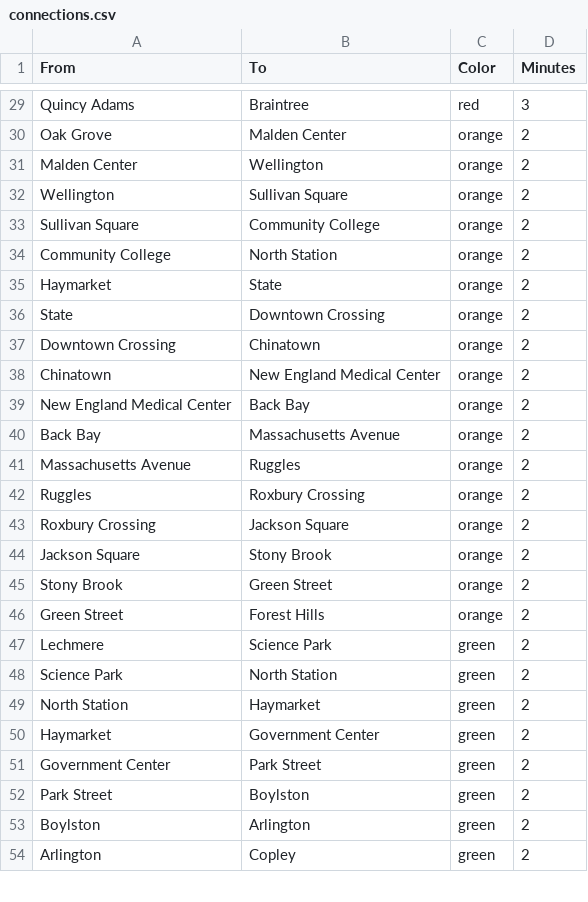
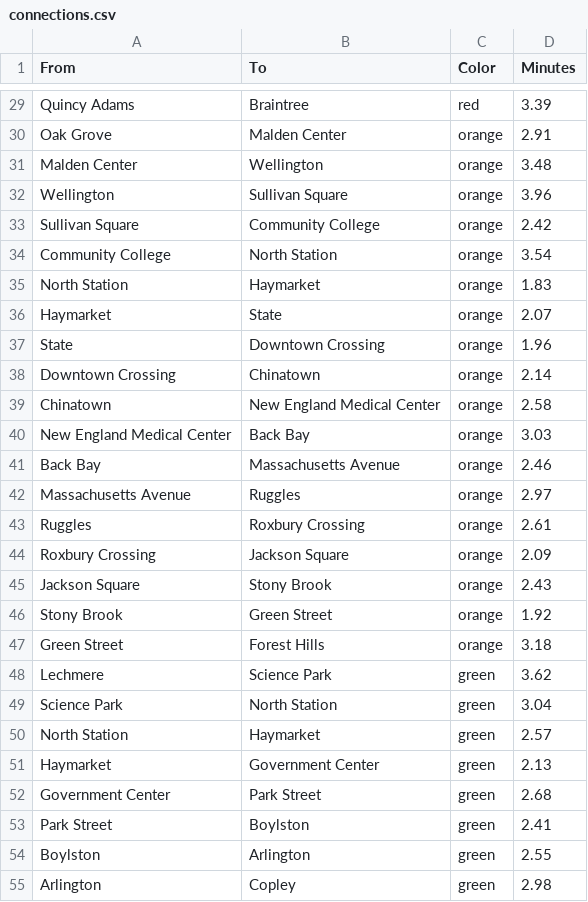
Before and after one commit to MitulNakrani003/DS5110IDMP-Project, a CSV file: connections.csv, drawn as a sheet; only a part is shown, gaps mark what is left out; addresses are those after the commit; the diff covers the shown part only; the diff names each change by its address in the sheet, - before the commit and + after, or states it on an @@ line.

```diff
--- a/connections.csv
+++ b/connections.csv
-D29 (Minutes): 3
+D29 (Minutes): 3.39
-D30 (Minutes): 2
+D30 (Minutes): 2.91
-D31 (Minutes): 2
+D31 (Minutes): 3.48
-D32 (Minutes): 2
+D32 (Minutes): 3.96
-D33 (Minutes): 2
+D33 (Minutes): 2.42
-D34 (Minutes): 2
+D34 (Minutes): 3.54
+row 35: North Station | Haymarket | orange | 1.83
-D36 (Minutes): 2
+D36 (Minutes): 2.07
-D37 (Minutes): 2
+D37 (Minutes): 1.96
-D38 (Minutes): 2
+D38 (Minutes): 2.14
-D39 (Minutes): 2
+D39 (Minutes): 2.58
-D40 (Minutes): 2
+D40 (Minutes): 3.03
-D41 (Minutes): 2
+D41 (Minutes): 2.46
-D42 (Minutes): 2
+D42 (Minutes): 2.97
-D43 (Minutes): 2
+D43 (Minutes): 2.61
-D44 (Minutes): 2
+D44 (Minutes): 2.09
-D45 (Minutes): 2
+D45 (Minutes): 2.43
-D46 (Minutes): 2
+D46 (Minutes): 1.92
-D47 (Minutes): 2
+D47 (Minutes): 3.18
-D48 (Minutes): 2
+D48 (Minutes): 3.62
-D49 (Minutes): 2
+D49 (Minutes): 3.04
-D50 (Minutes): 2
+D50 (Minutes): 2.57
-D51 (Minutes): 2
+D51 (Minutes): 2.13
-D52 (Minutes): 2
+D52 (Minutes): 2.68
-D53 (Minutes): 2
+D53 (Minutes): 2.41
-D54 (Minutes): 2
+D54 (Minutes): 2.55
-D55 (Minutes): 2
+D55 (Minutes): 2.98
```
Also changed, not shown: 95 edited cells elsewhere in this file.
